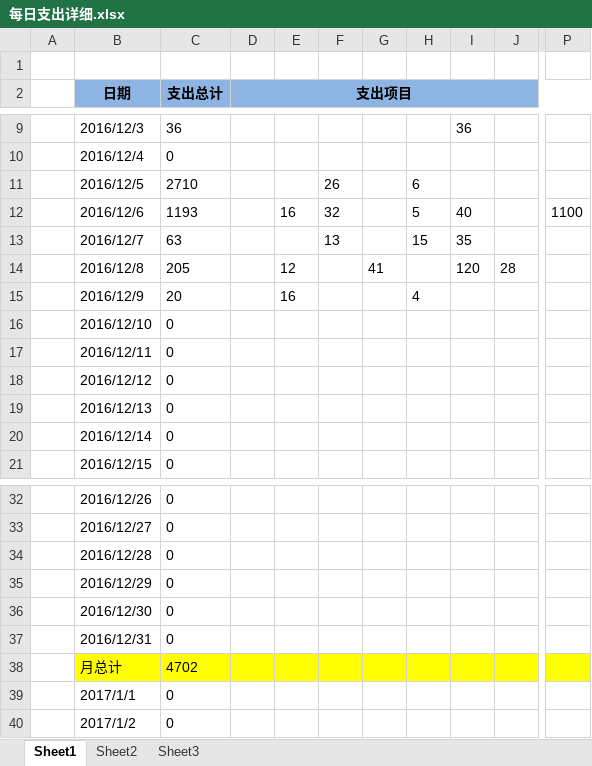
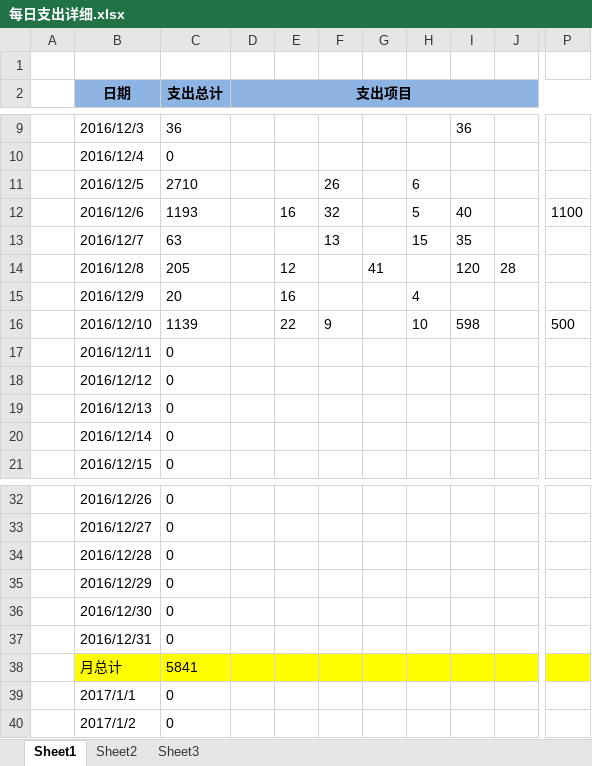
Before and after one commit to cga2351/docs, an Excel workbook: 每日支出详细.xlsx, sheet Sheet1, drawn as a sheet; only a part is shown, gaps mark what is left out; values as stored, in another font and other column widths than the file's, no borders; conditional formats not drawn; the diff names each change by its address in the sheet, - before the commit and + after, or states it on an @@ line.

Commit message:
update 12.10

```diff
--- a/每日支出详细.xlsx (sheet Sheet1)
+++ b/每日支出详细.xlsx (sheet Sheet1)
-C16 (支出总计): 0
+C16 (支出总计): 1139
-E16: (empty)
+E16: 22
-F16: (empty)
+F16: 9
-H16: (empty)
+H16: 10
-I16: (empty)
+I16: 598
-P16: (empty)
+P16: 500
-C38 (支出总计): 4702
+C38 (支出总计): 5841
```
